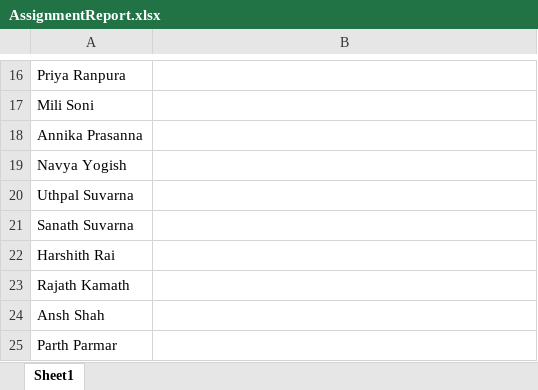
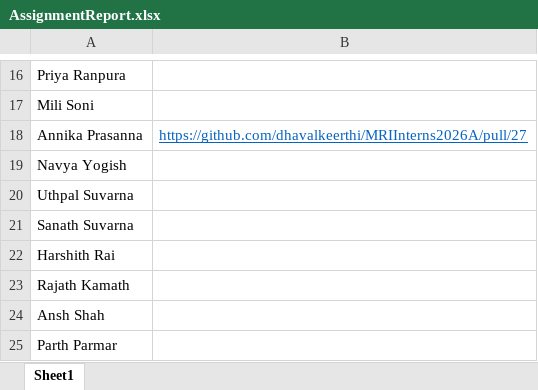
Before and after one commit to dhavalkeerthi/MRIInterns2026A, an Excel workbook: AssignmentReport.xlsx, sheet Sheet1, drawn as a sheet; only a part is shown, gaps mark what is left out; values as stored, in another font and other column widths than the file's, no borders; the diff names each change by its address in the sheet, - before the commit and + after, or states it on an @@ line.

Commit message:
Add pull request reference-Annika.Prasanna

```diff
--- a/AssignmentReport.xlsx (sheet Sheet1)
+++ b/AssignmentReport.xlsx (sheet Sheet1)
-B18: (empty)
+B18: https://github.com/dhavalkeerthi/MRIInterns2026A/pull/27
```
